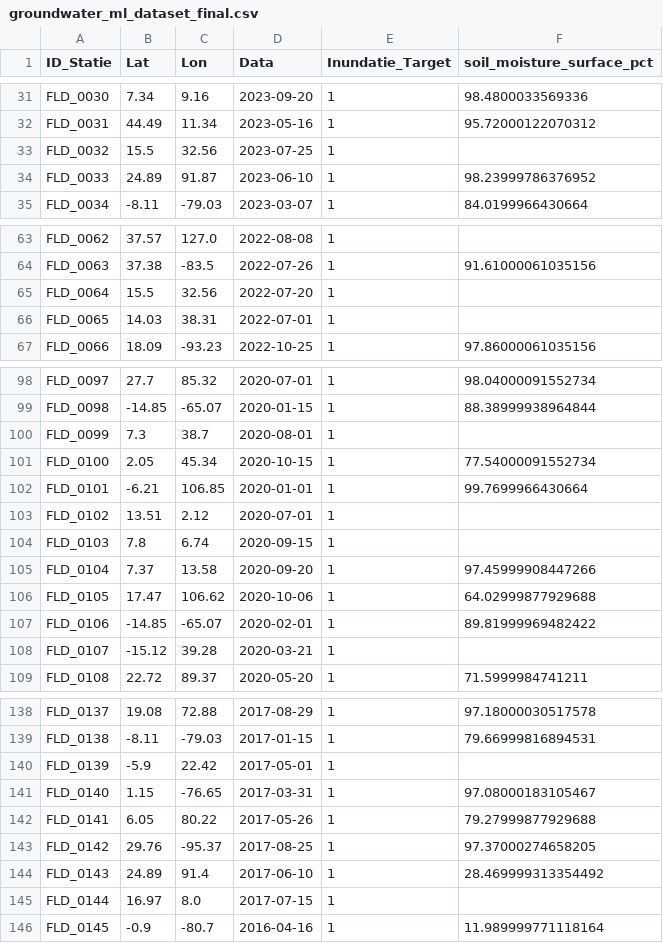
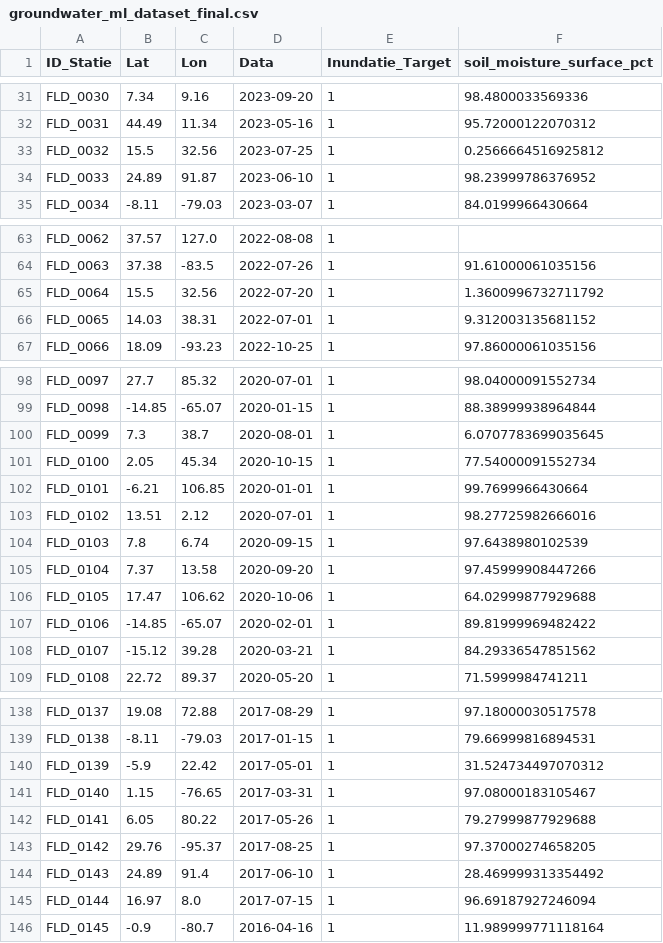
Before and after one commit to rosuae/FloodWise, a CSV file: backend/data/groundwater_ml_dataset_final.csv, drawn as a sheet; only a part is shown, gaps mark what is left out; the diff covers the shown part only.

Commit message:
data store

```diff
--- a/backend/data/groundwater_ml_dataset_final.csv
+++ b/backend/data/groundwater_ml_dataset_final.csv
@@ -32,3 +32,3 @@ FLD_0030,7.34,9.16,2023-09-20,1,98.4800033569336
 FLD_0031,44.49,11.34,2023-05-16,1,95.72000122070312
-FLD_0032,15.5,32.56,2023-07-25,1,
+FLD_0032,15.5,32.56,2023-07-25,1,0.2566664516925812
 FLD_0033,24.89,91.87,2023-06-10,1,98.23999786376952
@@ -64,4 +64,4 @@ FLD_0062,37.57,127.0,2022-08-08,1,
 FLD_0063,37.38,-83.5,2022-07-26,1,91.61000061035156
-FLD_0064,15.5,32.56,2022-07-20,1,
-FLD_0065,14.03,38.31,2022-07-01,1,
+FLD_0064,15.5,32.56,2022-07-20,1,1.3600996732711792
+FLD_0065,14.03,38.31,2022-07-01,1,9.312003135681152
 FLD_0066,18.09,-93.23,2022-10-25,1,97.86000061035156
@@ -99,7 +99,7 @@ FLD_0097,27.7,85.32,2020-07-01,1,98.04000091552734
 FLD_0098,-14.85,-65.07,2020-01-15,1,88.38999938964844
-FLD_0099,7.3,38.7,2020-08-01,1,
+FLD_0099,7.3,38.7,2020-08-01,1,6.0707783699035645
 FLD_0100,2.05,45.34,2020-10-15,1,77.54000091552734
 FLD_0101,-6.21,106.85,2020-01-01,1,99.7699966430664
-FLD_0102,13.51,2.12,2020-07-01,1,
-FLD_0103,7.8,6.74,2020-09-15,1,
+FLD_0102,13.51,2.12,2020-07-01,1,98.27725982666016
+FLD_0103,7.8,6.74,2020-09-15,1,97.6438980102539
 FLD_0104,7.37,13.58,2020-09-20,1,97.45999908447266
@@ -107,3 +107,3 @@ FLD_0105,17.47,106.62,2020-10-06,1,64.02999877929688
 FLD_0106,-14.85,-65.07,2020-02-01,1,89.81999969482422
-FLD_0107,-15.12,39.28,2020-03-21,1,
+FLD_0107,-15.12,39.28,2020-03-21,1,84.29336547851562
 FLD_0108,22.72,89.37,2020-05-20,1,71.5999984741211
@@ -139,3 +139,3 @@ FLD_0137,19.08,72.88,2017-08-29,1,97.18000030517578
 FLD_0138,-8.11,-79.03,2017-01-15,1,79.66999816894531
-FLD_0139,-5.9,22.42,2017-05-01,1,
+FLD_0139,-5.9,22.42,2017-05-01,1,31.524734497070312
 FLD_0140,1.15,-76.65,2017-03-31,1,97.08000183105467
@@ -144,3 +144,3 @@ FLD_0142,29.76,-95.37,2017-08-25,1,97.37000274658205
 FLD_0143,24.89,91.4,2017-06-10,1,28.469999313354492
-FLD_0144,16.97,8.0,2017-07-15,1,
+FLD_0144,16.97,8.0,2017-07-15,1,96.69187927246094
 FLD_0145,-0.9,-80.7,2016-04-16,1,11.989999771118164
```
Also changed, not shown: 6 edited cells elsewhere in this file, 1 other file.
